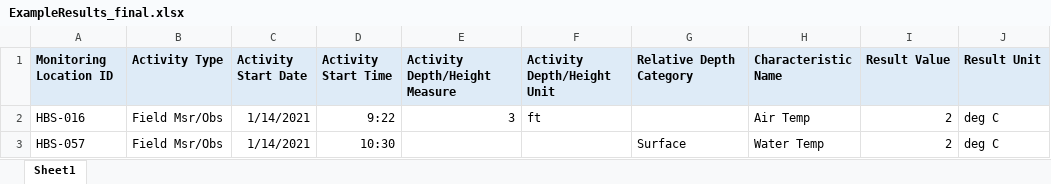
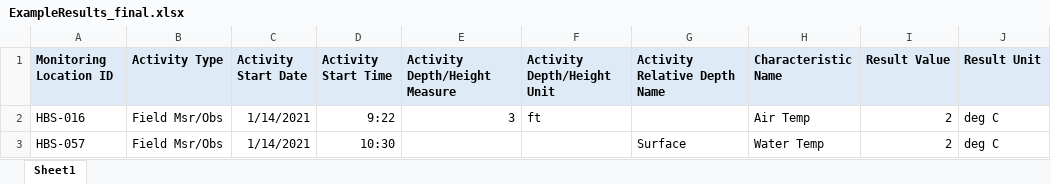
Before and after one commit to massbays-tech/MassWateR, an Excel workbook: inst/extdata/ExampleResults_final.xlsx, sheet Sheet1, drawn as a sheet; only a part is shown; values as stored, in another font and other column widths than the file's, no borders; the diff names each change by its address in the sheet, - before the commit and + after, or states it on an @@ line.

Commit message:
changing column requirement names for results #13

```diff
--- a/inst/extdata/ExampleResults_final.xlsx (sheet Sheet1)
+++ b/inst/extdata/ExampleResults_final.xlsx (sheet Sheet1)
-G1: Relative Depth Category
+G1: Activity Relative Depth Name
```
Also changed, not shown: 3 other files.
